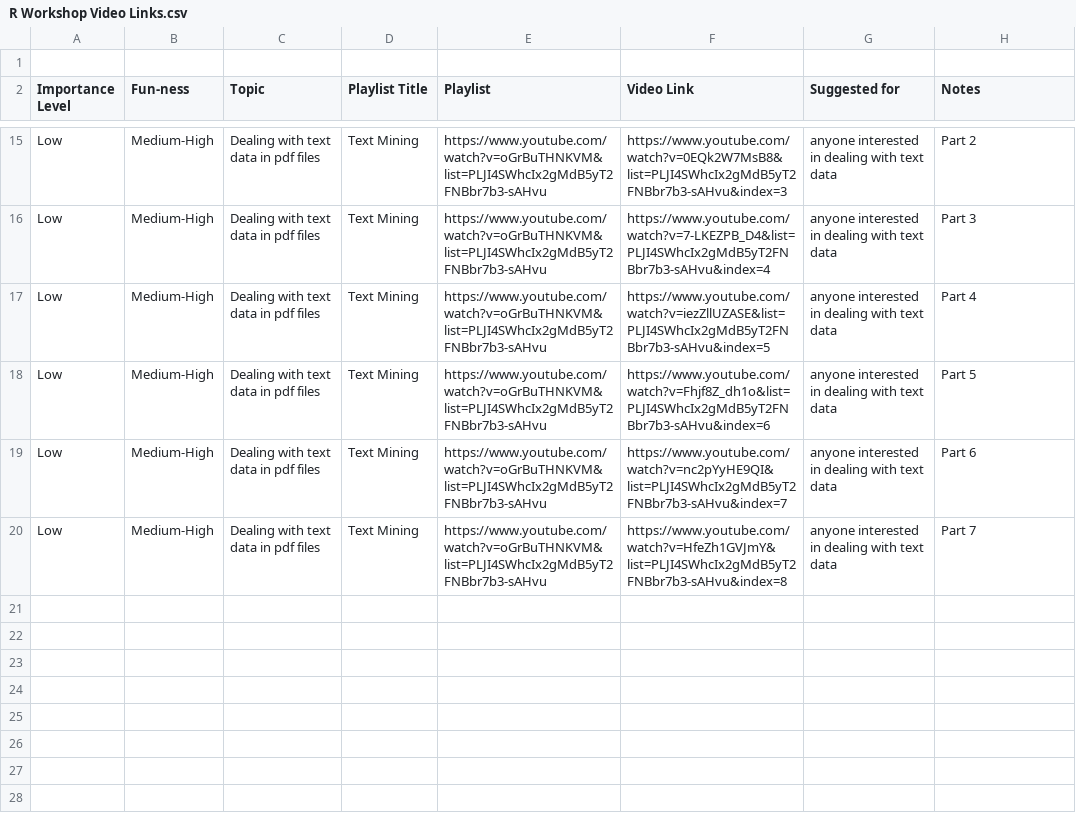
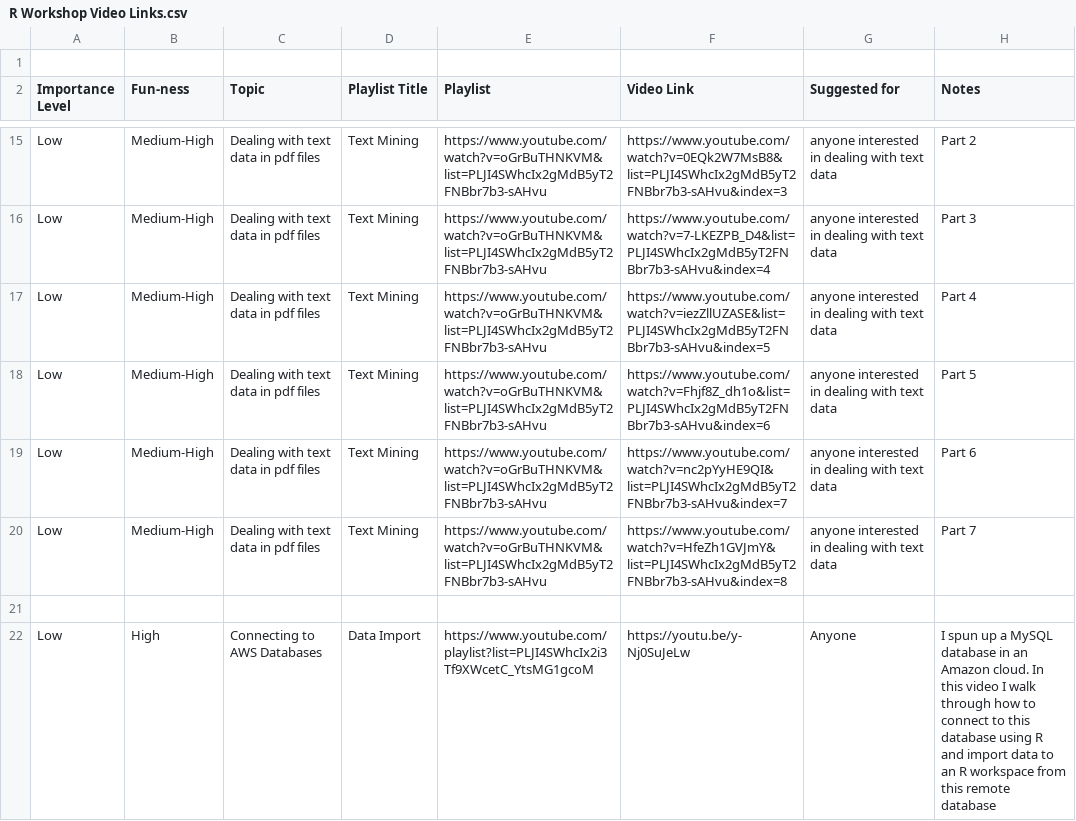
Before and after one commit to EmilyMarkowitz-NOAA/RWorkshopForSocialScientists, a CSV file: docs/R Workshop Video Links.csv, drawn as a sheet; only a part is shown, gaps mark what is left out; the diff names each change by its address in the sheet, - before the commit and + after, or states it on an @@ line.

```diff
--- a/docs/R Workshop Video Links.csv
+++ b/docs/R Workshop Video Links.csv
+row 21: (empty)
+row 22: Low | High | Connecting to AWS Databases | Data Import | https://www.youtube.com/playlist?list=PLJI4SWhcIx2i3Tf9XWcetC_YtsMG1gcoM | https://youtu.be/y-Nj0SuJeLw | Anyone | I spun up a MySQL database in an Amazon cloud. In this video I walk through how to connect to this database using R and import data to an R workspace from this remote database
```
Also changed, not shown: 8 other files.
